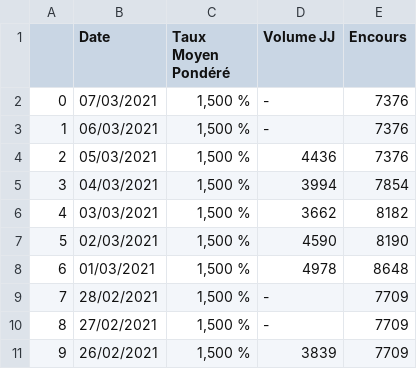
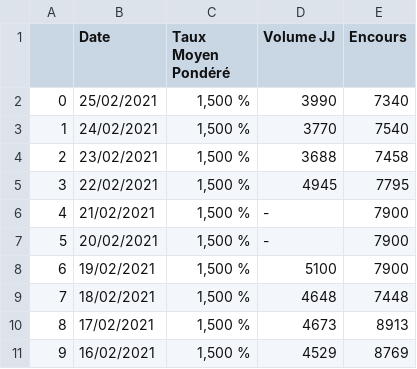
Before and after one commit to tarik-lemkadem/data_scraping, a CSV file: table.csv, drawn as a sheet.

```diff
--- a/table.csv
+++ b/table.csv
@@ -1,11 +1,11 @@
 ,Date,Taux Moyen Pondéré,Volume JJ,Encours
-0,07/03/2021,"1,500 %", -, 7376
-1,06/03/2021,"1,500 %", -, 7376
-2,05/03/2021,"1,500 %", 4436, 7376
-3,04/03/2021,"1,500 %", 3994, 7854
-4,03/03/2021,"1,500 %", 3662, 8182
-5,02/03/2021,"1,500 %", 4590, 8190
-6,01/03/2021,"1,500 %", 4978, 8648
-7,28/02/2021,"1,500 %", -, 7709
-8,27/02/2021,"1,500 %", -, 7709
-9,26/02/2021,"1,500 %", 3839, 7709
+0,25/02/2021,"1,500 %", 3990, 7340
+1,24/02/2021,"1,500 %", 3770, 7540
+2,23/02/2021,"1,500 %", 3688, 7458
+3,22/02/2021,"1,500 %", 4945, 7795
+4,21/02/2021,"1,500 %", -, 7900
+5,20/02/2021,"1,500 %", -, 7900
+6,19/02/2021,"1,500 %", 5100, 7900
+7,18/02/2021,"1,500 %", 4648, 7448
+8,17/02/2021,"1,500 %", 4673, 8913
+9,16/02/2021,"1,500 %", 4529, 8769
```
Also changed, not shown: 7 other files.
